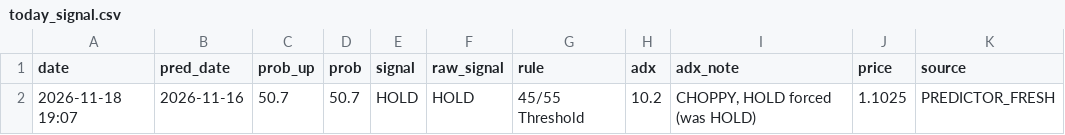
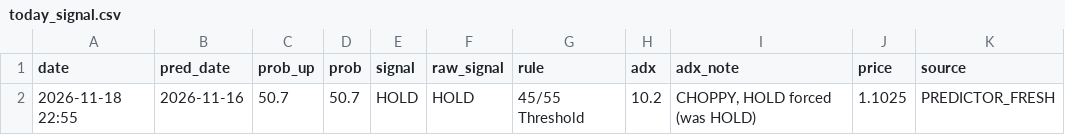
Before and after one commit to britsnico-commits/fxbot, a CSV file: results/today_signal.csv, drawn as a sheet.

Commit message:
Daily model 2026-11-18 - prob from completed bars

```diff
--- a/results/today_signal.csv
+++ b/results/today_signal.csv
@@ -1,2 +1,2 @@
 date,pred_date,prob_up,prob,signal,raw_signal,rule,adx,adx_note,price,source
-2026-11-18 19:07,2026-11-16,50.7,50.7,HOLD,HOLD,45/55 Threshold,10.2,"CHOPPY, HOLD forced (was HOLD)",1.1025,PREDICTOR_FRESH
+2026-11-18 22:55,2026-11-16,50.7,50.7,HOLD,HOLD,45/55 Threshold,10.2,"CHOPPY, HOLD forced (was HOLD)",1.1025,PREDICTOR_FRESH
```
